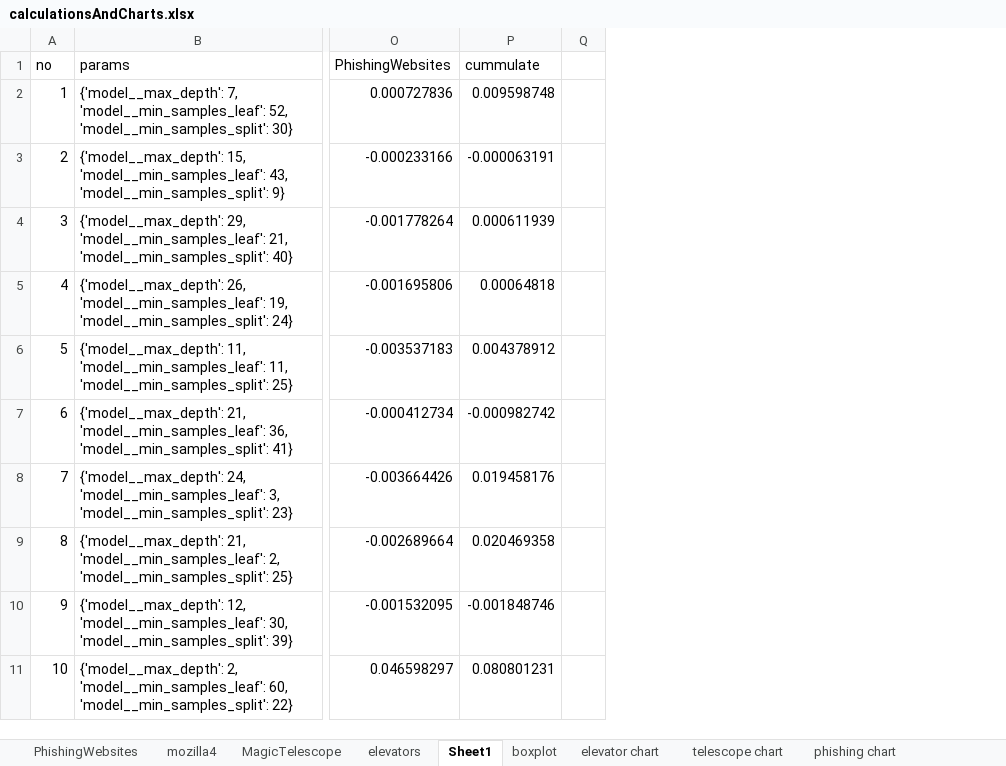
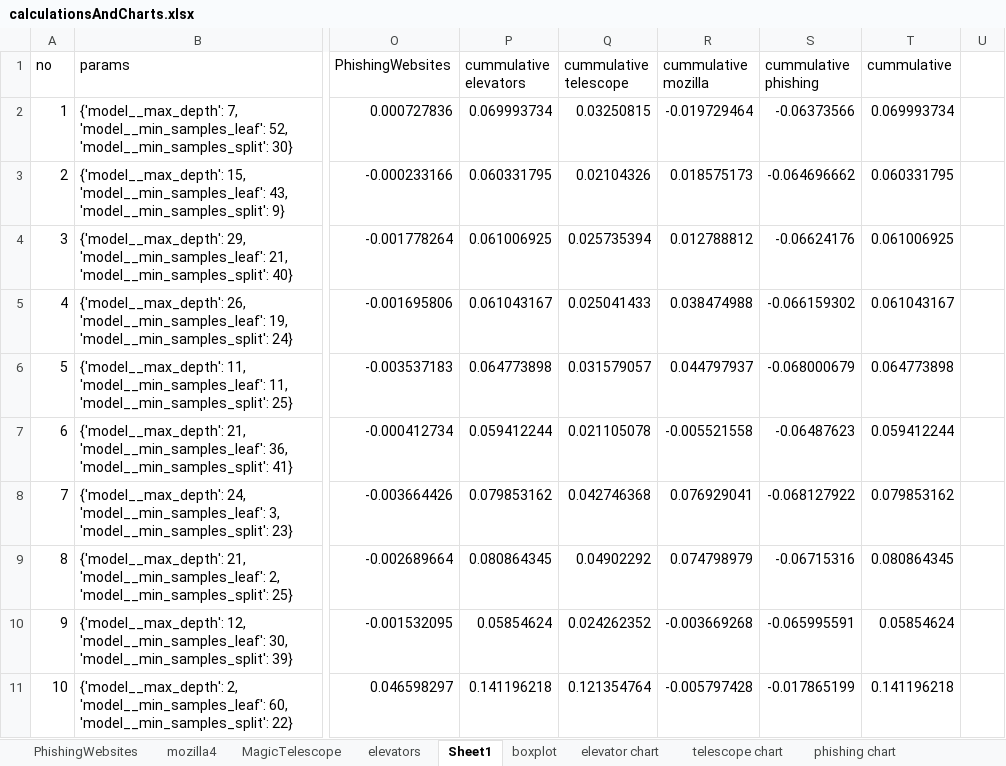
Before and after one commit to Sivvak/AutoML, an Excel workbook: HW1/results/v1/DecisionTreeClassifier/random/calculationsAndCharts.xlsx, sheet Sheet1, drawn as a sheet; only a part is shown, gaps mark what is left out; values as stored, in another font and other column widths than the file's, no borders; conditional formats not drawn; removed rows and columns are numbered as before the commit, all else as after; the diff names each change by its address in the sheet, - before the commit and + after, or states it on an @@ line.

```diff
--- a/HW1/results/v1/DecisionTreeClassifier/random/calculationsAndCharts.xlsx (sheet Sheet1)
+++ b/HW1/results/v1/DecisionTreeClassifier/random/calculationsAndCharts.xlsx (sheet Sheet1)
-column P (cummulate), rows 2-11: 0.009598748 | -0.000063191 | 0.000611939 | 0.00064818 | 0.004378912 | -0.000982742 | 0.019458176 | 0.020469358 | -0.001848746 | 0.080801231
+column P (cummulative elevators), rows 2-11: 0.069993734 | 0.060331795 | 0.061006925 | 0.061043167 | 0.064773898 | 0.059412244 | 0.079853162 | 0.080864345 | 0.05854624 | 0.141196218
+column Q (cummulative telescope), rows 2-11: 0.03250815 | 0.02104326 | 0.025735394 | 0.025041433 | 0.031579057 | 0.021105078 | 0.042746368 | 0.04902292 | 0.024262352 | 0.121354764
+column R (cummulative mozilla), rows 2-11: -0.019729464 | 0.018575173 | 0.012788812 | 0.038474988 | 0.044797937 | -0.005521558 | 0.076929041 | 0.074798979 | -0.003669268 | -0.005797428
+column S (cummulative phishing), rows 2-11: -0.06373566 | -0.064696662 | -0.06624176 | -0.066159302 | -0.068000679 | -0.06487623 | -0.068127922 | -0.06715316 | -0.065995591 | -0.017865199
+column T (cummulative), rows 2-11: 0.069993734 | 0.060331795 | 0.061006925 | 0.061043167 | 0.064773898 | 0.059412244 | 0.079853162 | 0.080864345 | 0.05854624 | 0.141196218
```
Also changed, not shown: formulas that keep their value, charts or pictures, HW1/results/v1/LogisticRegression/random/calculationsAndCharts.xlsx, HW1/results/v1/RandomForestClassifier/random/calculationsAndCharts.xlsx, 3 other files.
